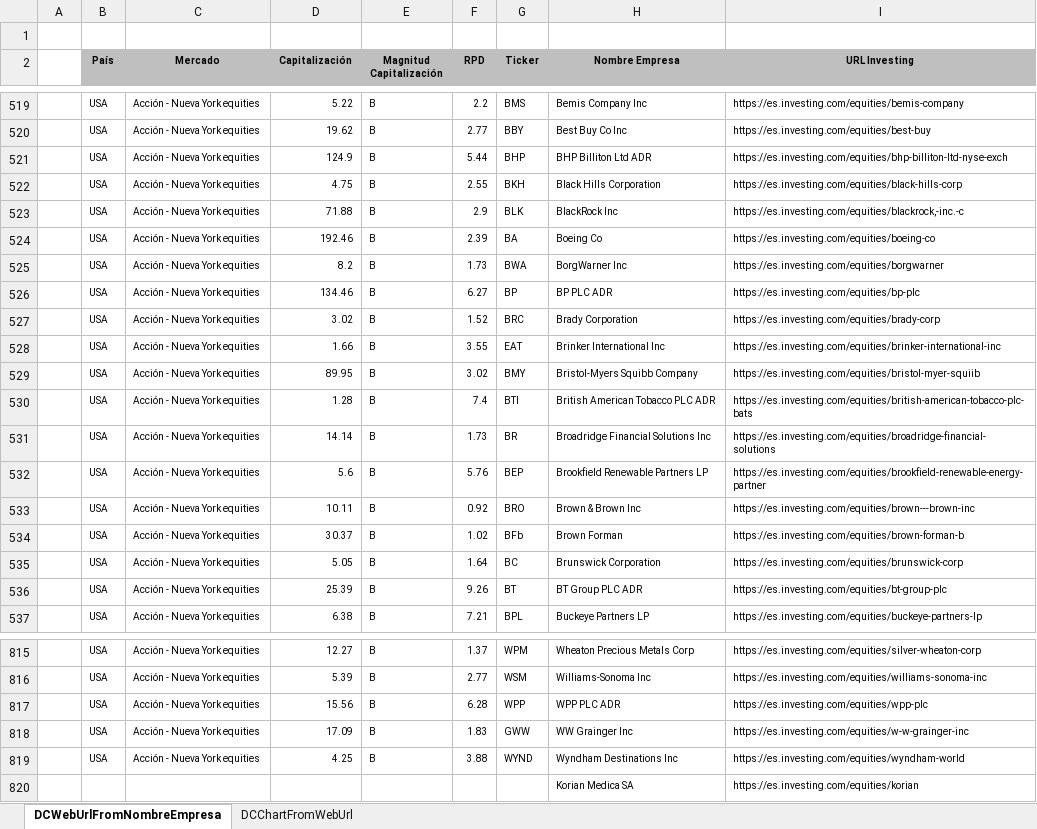
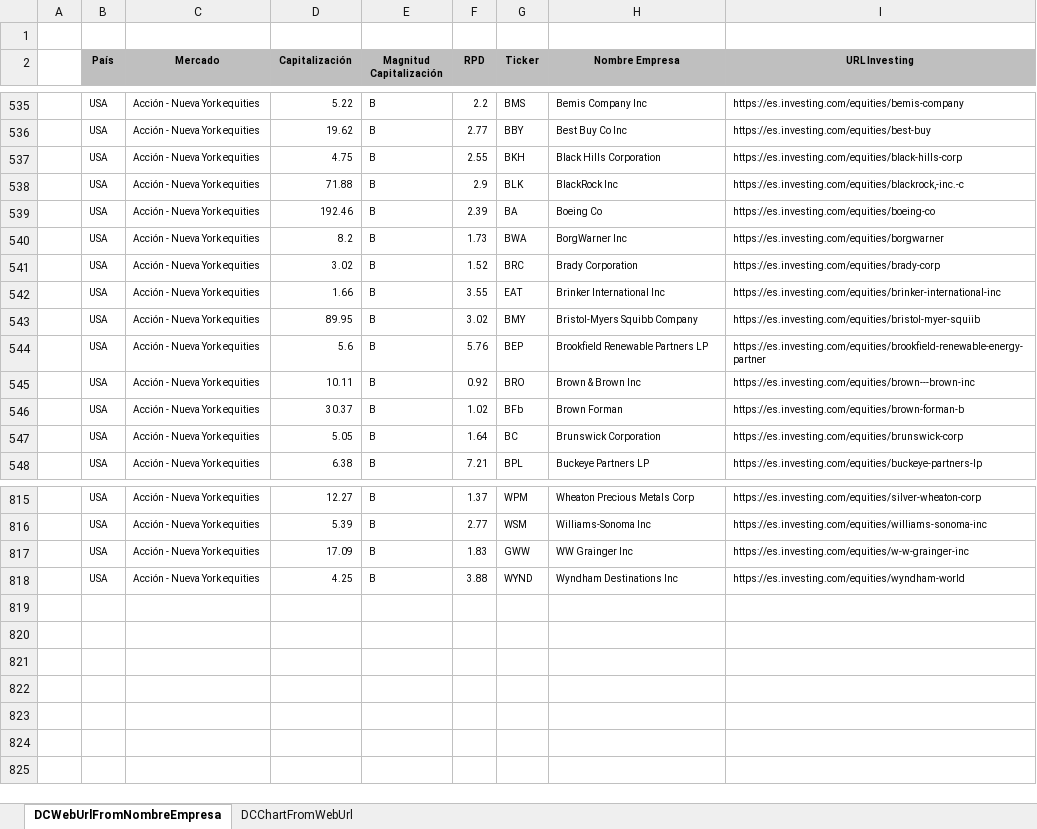
Before and after one commit to jsubiasm/markets_data, an Excel workbook: Screenshots/_Screenshots.xlsx, sheet DCWebUrlFromNombreEmpresa, drawn as a sheet; only a part is shown, gaps mark what is left out; values as stored, in another font and other column widths than the file's, no borders; removed rows and columns are numbered as before the commit, all else as after; the diff covers the shown part only; the diff names each change by its address in the sheet, - before the commit and + after, or states it on an @@ line.

Commit message:
Añadidas más empresas al listado de empresas que reparten dividendo

```diff
--- a/Screenshots/_Screenshots.xlsx (sheet DCWebUrlFromNombreEmpresa)
+++ b/Screenshots/_Screenshots.xlsx (sheet DCWebUrlFromNombreEmpresa)
-row 521:  | USA | Acción - Nueva York equities | 124.9 | B | 5.44 | BHP | BHP Billiton Ltd ADR | https://es.investing.com/equities/bhp-billiton-ltd-nyse-exch
-row 526:  | USA | Acción - Nueva York equities | 134.46 | B | 6.27 | BP | BP PLC ADR | https://es.investing.com/equities/bp-plc
-row 530:  | USA | Acción - Nueva York equities | 1.28 | B | 7.4 | BTI | British American Tobacco PLC ADR | https://es.investing.com/equities/british-american-tobacco-plc-bats
-row 531:  | USA | Acción - Nueva York equities | 14.14 | B | 1.73 | BR | Broadridge Financial Solutions Inc | https://es.investing.com/equities/broadridge-financial-solutions
-row 536:  | USA | Acción - Nueva York equities | 25.39 | B | 9.26 | BT | BT Group PLC ADR | https://es.investing.com/equities/bt-group-plc
-row 817:  | USA | Acción - Nueva York equities | 15.56 | B | 6.28 | WPP | WPP PLC ADR | https://es.investing.com/equities/wpp-plc
-row 820:  |  |  |  |  |  |  | Korian Medica SA | https://es.investing.com/equities/korian
```
Also changed, not shown: 23 added rows, 18 removed rows, 3 edited cells and cell formats elsewhere in this sheet, 2 other files.
